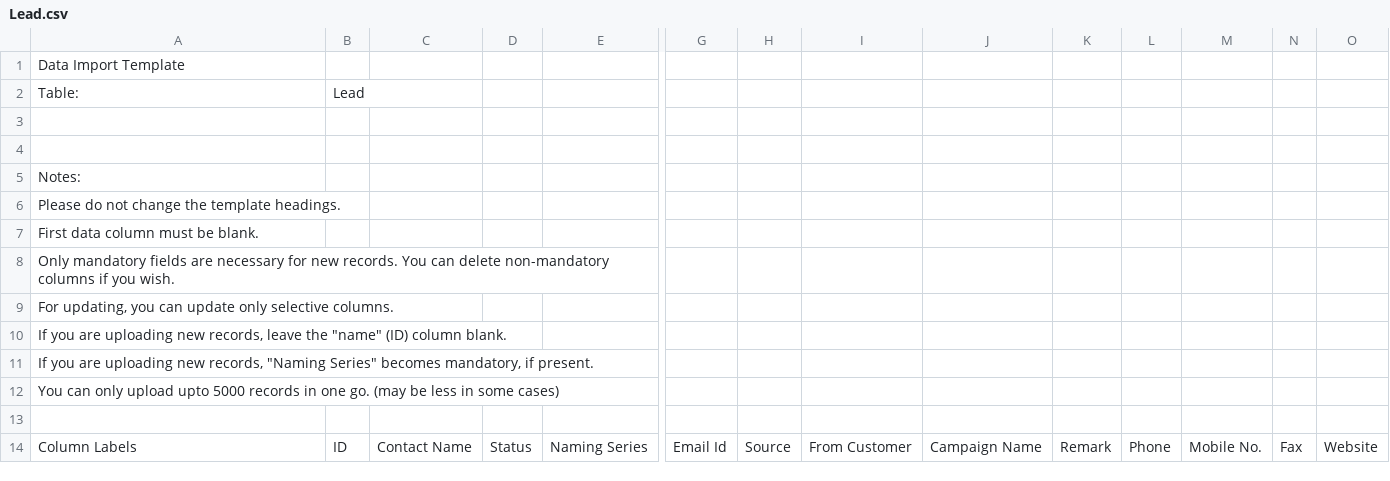
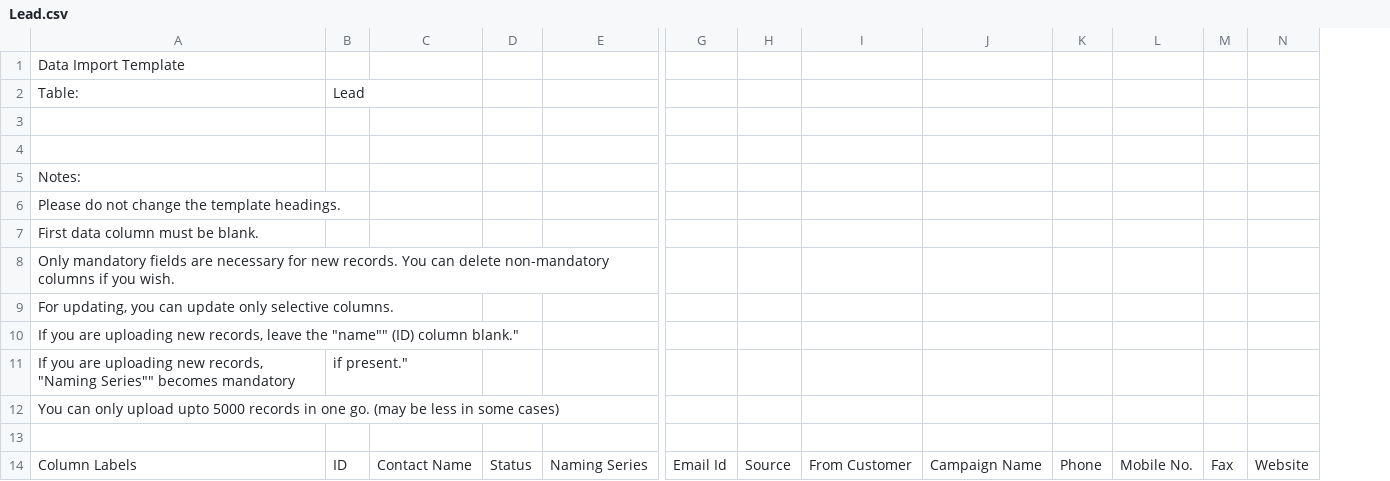
Before and after one commit to techyst-net/nexyst, a CSV file: utilities/demo/demo_docs/Lead.csv, drawn as a sheet; only a part is shown, gaps mark what is left out; removed rows and columns are numbered as before the commit, all else as after; rows hold the shown columns only; the diff names each change by its address in the sheet, - before the commit and + after, or states it on an @@ line.

Commit message:
[minor] fixes after remark field removal

```diff
--- a/utilities/demo/demo_docs/Lead.csv
+++ b/utilities/demo/demo_docs/Lead.csv
-column K, row 14: Remark
-A10: …leave the "name" (ID) column blank.
+A10: …leave the "name"" (ID) column blank."
-row 11: If you are uploading new records, "Naming Series" becomes mandatory, if present.
+row 11: If you are uploading new records, "Naming Series"" becomes mandatory | if present."
```
Also changed, not shown: 1 other file.
